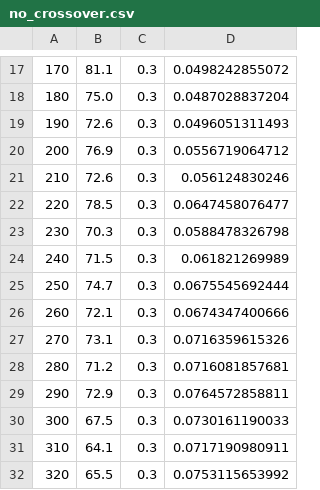
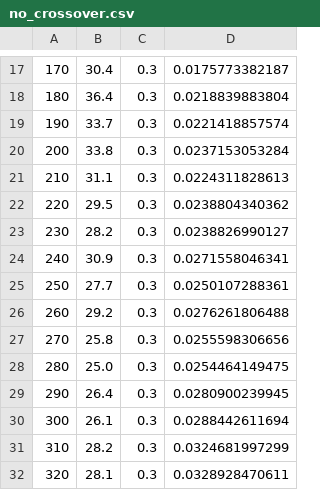
Before and after one commit to WalterSimoncini/GeneticWordGenerator, a CSV file: data/no_crossover.csv, drawn as a sheet; only a part is shown, gaps mark what is left out; the diff covers the shown part only.

```diff
--- a/data/no_crossover.csv
+++ b/data/no_crossover.csv
@@ -17,16 +17,16 @@
-170, 81.1, 0.3, 0.0498242855072
-180, 75.0, 0.3, 0.0487028837204
-190, 72.6, 0.3, 0.0496051311493
-200, 76.9, 0.3, 0.0556719064712
-210, 72.6, 0.3, 0.056124830246
-220, 78.5, 0.3, 0.0647458076477
-230, 70.3, 0.3, 0.0588478326798
-240, 71.5, 0.3, 0.061821269989
-250, 74.7, 0.3, 0.0675545692444
-260, 72.1, 0.3, 0.0674347400666
-270, 73.1, 0.3, 0.0716359615326
-280, 71.2, 0.3, 0.0716081857681
-290, 72.9, 0.3, 0.0764572858811
-300, 67.5, 0.3, 0.0730161190033
-310, 64.1, 0.3, 0.0717190980911
-320, 65.5, 0.3, 0.0753115653992
+170, 30.4, 0.3, 0.0175773382187
+180, 36.4, 0.3, 0.0218839883804
+190, 33.7, 0.3, 0.0221418857574
+200, 33.8, 0.3, 0.0237153053284
+210, 31.1, 0.3, 0.0224311828613
+220, 29.5, 0.3, 0.0238804340362
+230, 28.2, 0.3, 0.0238826990127
+240, 30.9, 0.3, 0.0271558046341
+250, 27.7, 0.3, 0.0250107288361
+260, 29.2, 0.3, 0.0276261806488
+270, 25.8, 0.3, 0.0255598306656
+280, 25.0, 0.3, 0.0254464149475
+290, 26.4, 0.3, 0.0280900239945
+300, 26.1, 0.3, 0.0288442611694
+310, 28.2, 0.3, 0.0324681997299
+320, 28.1, 0.3, 0.0328928470611
```
Also changed, not shown: 66 edited cells elsewhere in this file, data/mutation.csv, data/population.csv, 9 other files.
